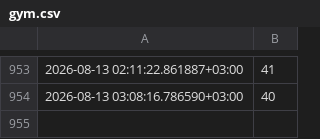
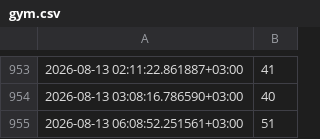
Before and after one commit to RitaAnt/gym-load-tracker, a CSV file: gym.csv, drawn as a sheet; only a part is shown, gaps mark what is left out; the diff names each change by its address in the sheet, - before the commit and + after, or states it on an @@ line.

```diff
--- a/gym.csv
+++ b/gym.csv
+row 955: 2026-08-13 06:08:52.251561+03:00 | 51
```
